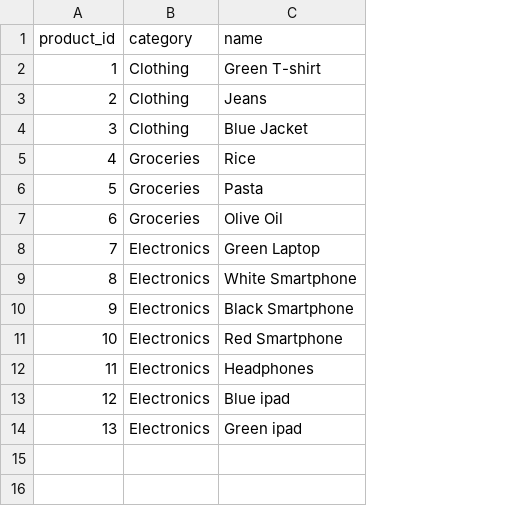
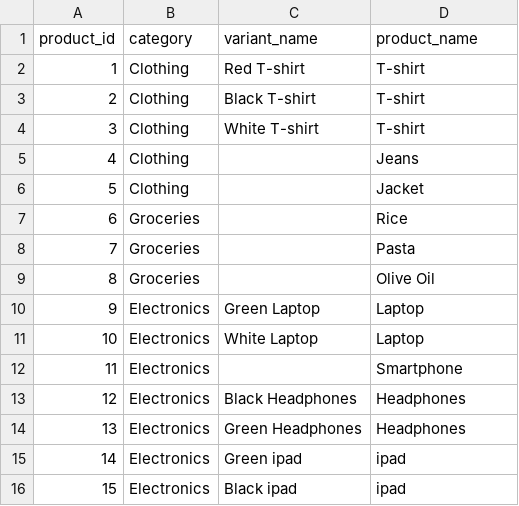
Before and after one commit to Ashutosh-Singh2209/Assignment-Reunion-, a CSV file: Problem_1_Data_Modelling_related_to_Problem_2/products.csv, drawn as a sheet; removed rows and columns are numbered as before the commit, all else as after; the diff names each change by its address in the sheet, - before the commit and + after, or states it on an @@ line.

Commit message:
modified tables to have a column of varient name

```diff
--- a/Problem_1_Data_Modelling_related_to_Problem_2/products.csv
+++ b/Problem_1_Data_Modelling_related_to_Problem_2/products.csv
+column C (variant_name), row 2: Red T-shirt; rows 10-13: Green Laptop | White Laptop |  | Black Headphones; rows 15-16: Green ipad | Black ipad
-D1: name
+D1: product_name
-D2 (product_name): Green T-shirt
+D2 (product_name): T-shirt
+row 3: 2 | Clothing | Black T-shirt | T-shirt
+row 4: 3 | Clothing | White T-shirt | T-shirt
@@ column A (product_id) renumbered from row 5 down @@
-D6 (product_name): Blue Jacket
+D6 (product_name): Jacket
-D10 (product_name): Green Laptop
+D10 (product_name): Laptop
-D11 (product_name): White Smartphone
+D11 (product_name): Laptop
-row 10: 9 | Electronics | Black Smartphone
-D12 (product_name): Red Smartphone
+D12 (product_name): Smartphone
+row 14: 13 | Electronics | Green Headphones | Headphones
-D15 (product_name): Blue ipad
+D15 (product_name): ipad
-D16 (product_name): Green ipad
+D16 (product_name): ipad
```
Also changed, not shown: Problem_1_Data_Modelling_related_to_Problem_2/customers.csv, Problem_1_Data_Modelling_related_to_Problem_2/orders.csv, 5 other files.
